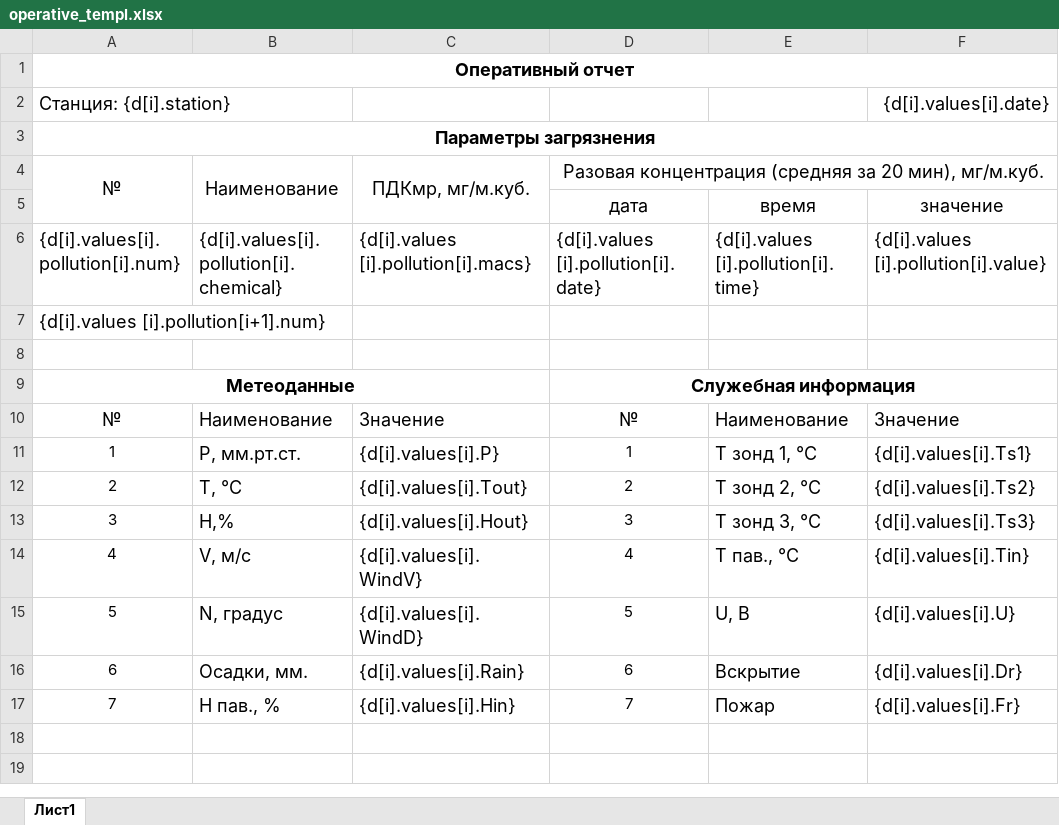
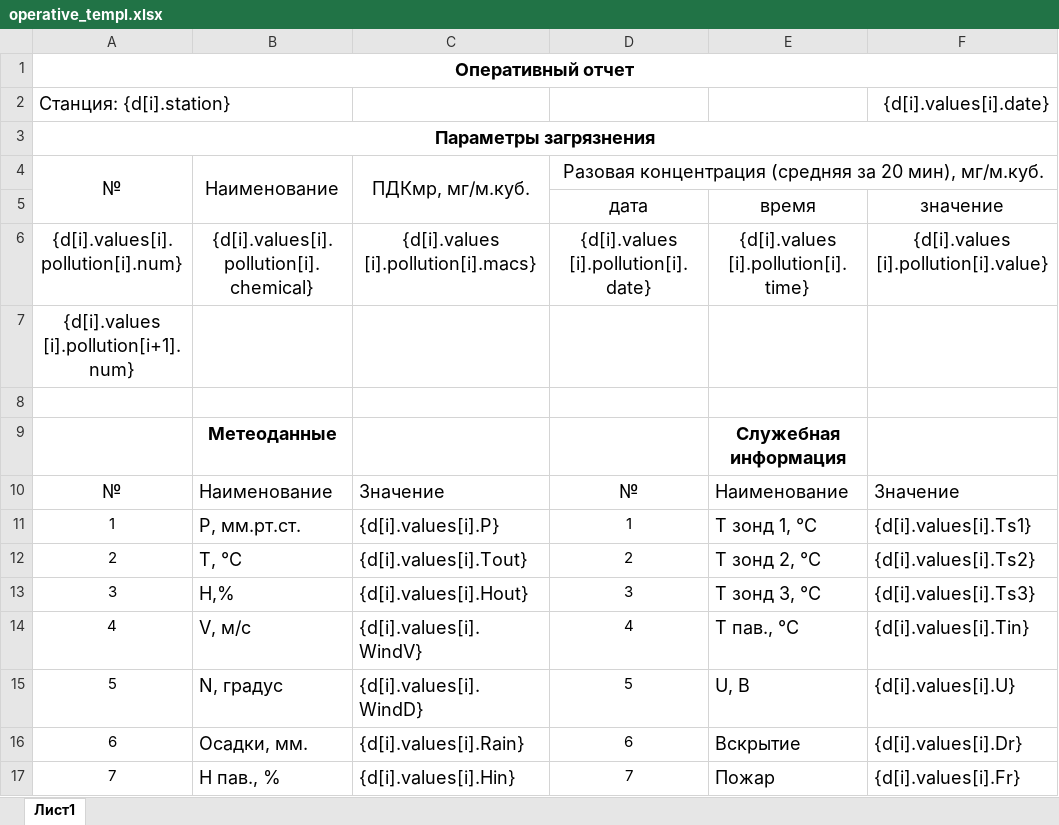
Before and after one commit to yasyash/GasMonkeyMobile, an Excel workbook: reports/operative_templ.xlsx, sheet Лист1, drawn as a sheet; values as stored, in another font and other column widths than the file's, no borders; removed rows and columns are numbered as before the commit, all else as after; the diff names each change by its address in the sheet, - before the commit and + after, or states it on an @@ line.

Commit message:
XLSX daily template and convertion have been added...

```diff
--- a/reports/operative_templ.xlsx (sheet Лист1)
+++ b/reports/operative_templ.xlsx (sheet Лист1)
-A6:F6 alignment: left
+A6:F6 alignment: center
-A7 alignment: left
+A7 alignment: center
-row 9: Метеоданные |  |  | Служебная информация
+row 9:  | Метеоданные |  |  | Служебная информация
```
Also changed, not shown: 3 other files.
